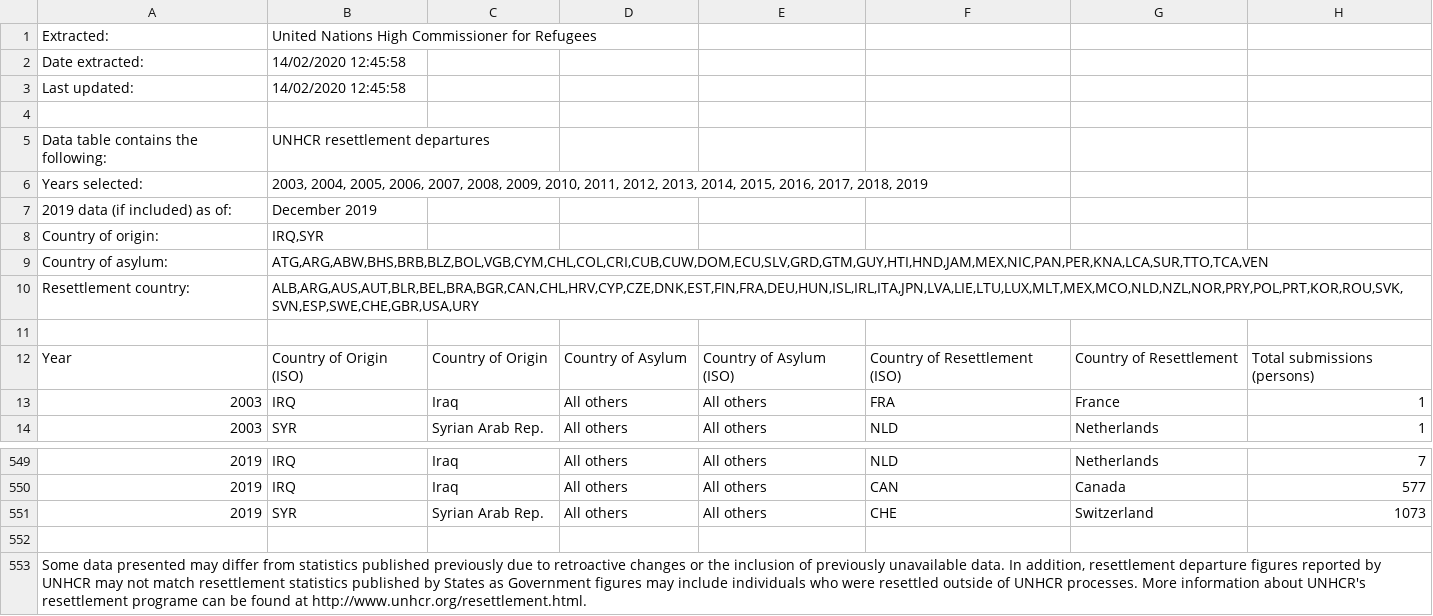
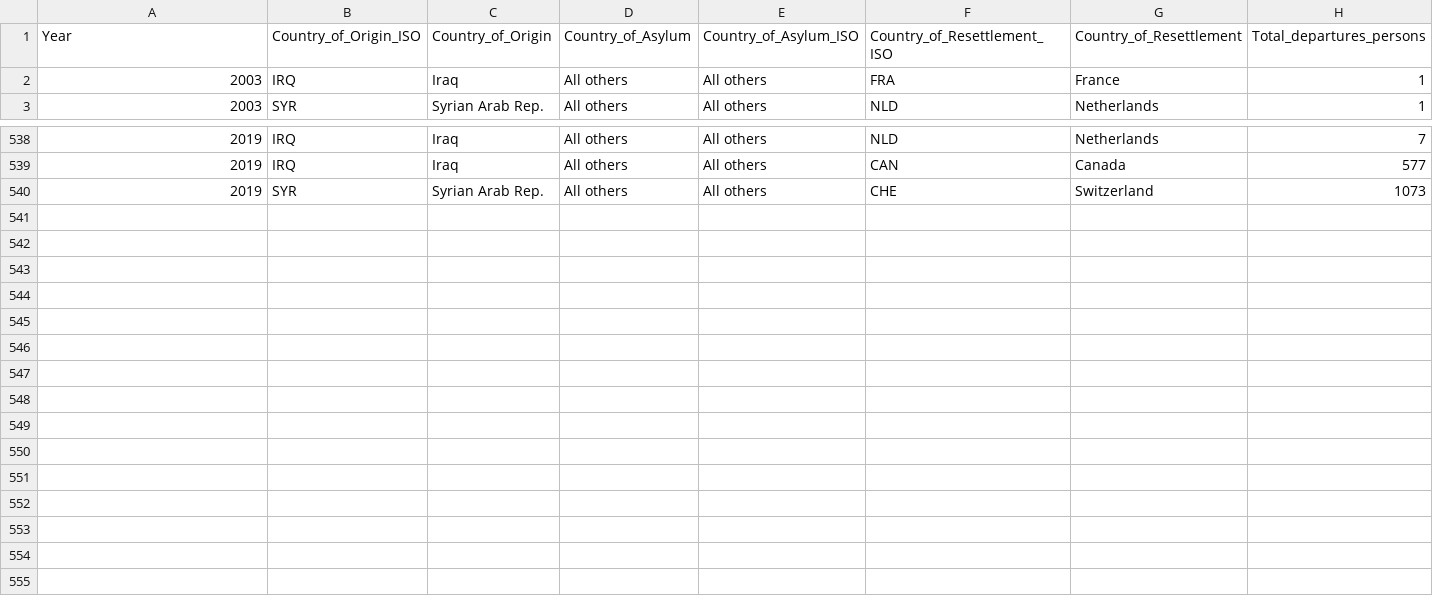
Before and after one commit to IMrabet/Data_Visualisation, a CSV file: data_Iraq_Syria_refugees/RSQSubmissions_Americas.csv, drawn as a sheet; only a part is shown, gaps mark what is left out.

Commit message:
update

```diff
--- a/data_Iraq_Syria_refugees/RSQSubmissions_Americas.csv
+++ b/data_Iraq_Syria_refugees/RSQSubmissions_Americas.csv
@@ -1,13 +1,2 @@
-Extracted:,United Nations High Commissioner for Refugees
-Date extracted:,14/02/2020 12:45:58
-Last updated:,14/02/2020 12:45:58
-
-Data table contains the following:,UNHCR resettlement departures
-Years selected:,"2003, 2004, 2005, 2006, 2007, 2008, 2009, 2010, 2011, 2012, 2013, 2014, 2015, 2016, 2017, 2018, 2019"
-2019 data (if included) as of:, December 2019
-Country of origin:,"IRQ,SYR"
-Country of asylum:,"ATG,ARG,ABW,BHS,BRB,BLZ,BOL,VGB,CYM,CHL,COL,CRI,CUB,CUW,DOM,ECU,SLV,GRD,GTM,GUY,HTI,HND,JAM,MEX,NIC,PAN,PER,KNA,LCA,SUR,TTO,TCA,VEN"
-Resettlement country:,"ALB,ARG,AUS,AUT,BLR,BEL,BRA,BGR,CAN,CHL,HRV,CYP,CZE,DNK,EST,FIN,FRA,DEU,HUN,ISL,IRL,ITA,JPN,LVA,LIE,LTU,LUX,MLT,MEX,MCO,NLD,NZL,NOR,PRY,POL,PRT,KOR,ROU,SVK,SVN,ESP,SWE,CHE,GBR,USA,URY"
-
-Year,Country of Origin (ISO),Country of Origin,Country of Asylum,Country of Asylum (ISO),Country of Resettlement (ISO),Country of Resettlement,Total submissions (persons)
+Year,Country_of_Origin_ISO,Country_of_Origin,Country_of_Asylum,Country_of_Asylum_ISO,Country_of_Resettlement_ISO,Country_of_Resettlement,Total_departures_persons
 2003,IRQ,"Iraq",All others,"All others",FRA,"France",1
@@ -551,3 +540 @@ Year,Country of Origin (ISO),Country of Origin,Country of Asylum,Country of Asyl
 2019,SYR,"Syrian Arab Rep.",All others,"All others",CHE,"Switzerland",1073
-
-"Some data presented may differ from statistics published previously due to retroactive changes or the inclusion of previously unavailable data. In addition, resettlement departure figures reported by UNHCR may not match resettlement statistics published by States as Government figures may include individuals who were resettled outside of UNHCR processes. More information about UNHCR's resettlement programe can be found at http://www.unhcr.org/resettlement.html."
```
